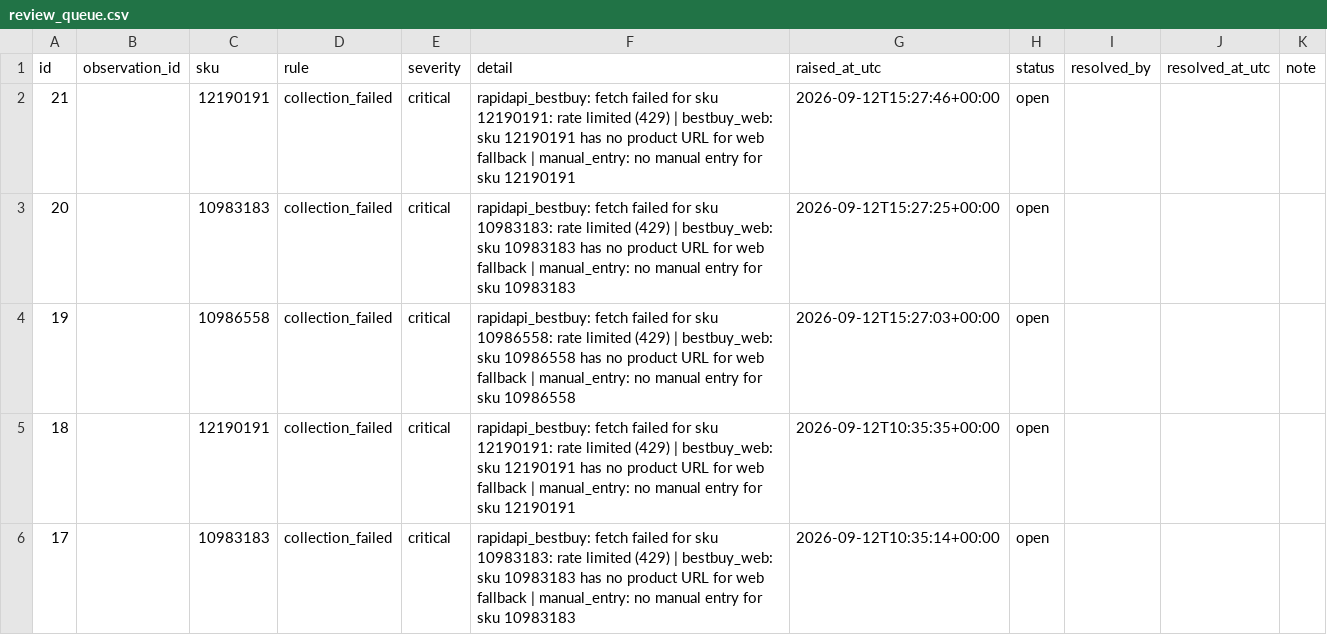
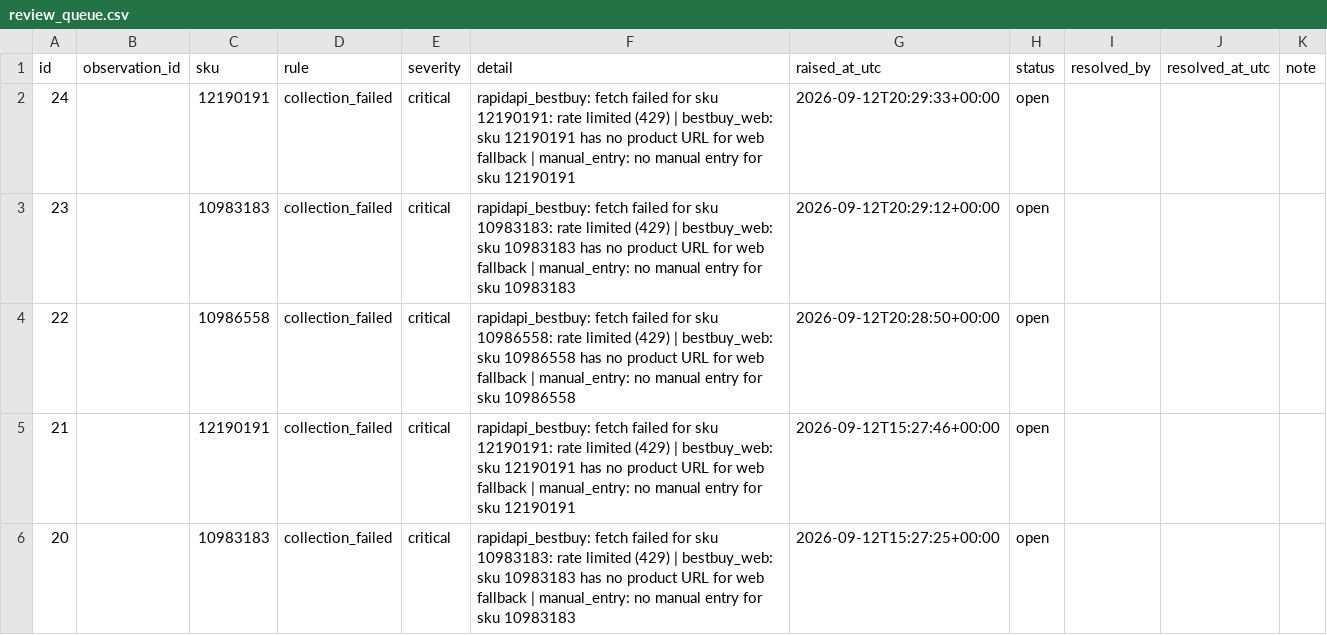
Before and after one commit to bronson0413/bestbuy-pc-price-tracker, a CSV file: reports/review_queue.csv, drawn as a sheet; only a part is shown; the shorter side is filled out with more unchanged rows.

```diff
--- a/reports/review_queue.csv
+++ b/reports/review_queue.csv
@@ -1,2 +1,5 @@
 id,observation_id,sku,rule,severity,detail,raised_at_utc,status,resolved_by,resolved_at_utc,note
+24,,12190191,collection_failed,critical,rapidapi_bestbuy: fetch failed for sku 12190191: rate limited (429) | bestbuy_web: sku 12190191 has no product URL for web fallback | manual_entry: no manual entry for sku 12190191,2026-09-12T20:29:33+00:00,open,,,
+23,,10983183,collection_failed,critical,rapidapi_bestbuy: fetch failed for sku 10983183: rate limited (429) | bestbuy_web: sku 10983183 has no product URL for web fallback | manual_entry: no manual entry for sku 10983183,2026-09-12T20:29:12+00:00,open,,,
+22,,10986558,collection_failed,critical,rapidapi_bestbuy: fetch failed for sku 10986558: rate limited (429) | bestbuy_web: sku 10986558 has no product URL for web fallback | manual_entry: no manual entry for sku 10986558,2026-09-12T20:28:50+00:00,open,,,
 21,,12190191,collection_failed,critical,rapidapi_bestbuy: fetch failed for sku 12190191: rate limited (429) | bestbuy_web: sku 12190191 has no product URL for web fallback | manual_entry: no manual entry for sku 12190191,2026-09-12T15:27:46+00:00,open,,,
```
Also changed, not shown: 1 other file.
